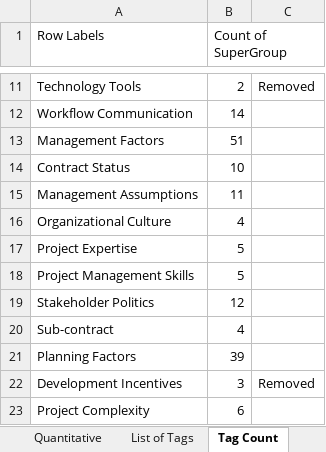
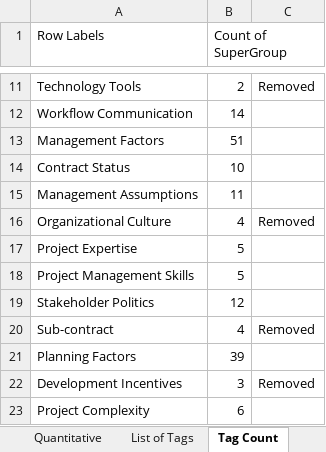
Before and after one commit to mellyonz/BCIS301---AMIC700---Thematic-Coding-Assignment, an Excel workbook: Thematic-Coding-Analysis-Tool.xlsx, sheet Tag Count, drawn as a sheet; only a part is shown, gaps mark what is left out; values as stored, in another font and other column widths than the file's, no borders; the diff names each change by its address in the sheet, - before the commit and + after, or states it on an @@ line.

```diff
--- a/Thematic-Coding-Analysis-Tool.xlsx (sheet Tag Count)
+++ b/Thematic-Coding-Analysis-Tool.xlsx (sheet Tag Count)
-C16: (empty)
+C16: Removed
-C20: (empty)
+C20: Removed
```
Also changed, not shown: sheet Analysis tool, sheet Quantitative, charts or pictures, 1 other file.
